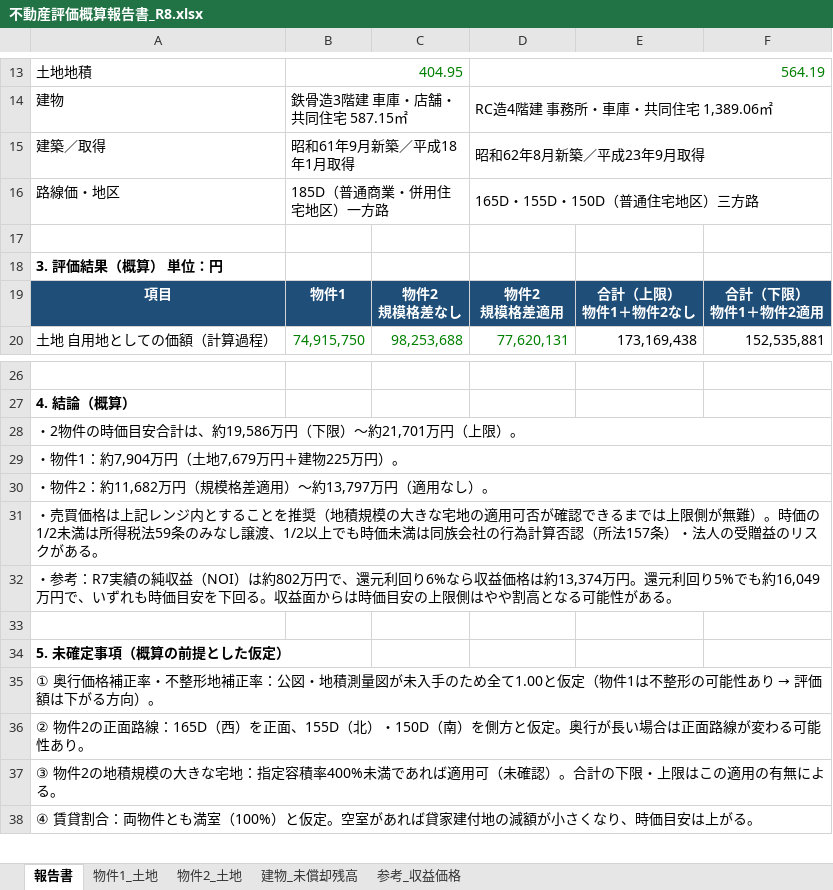
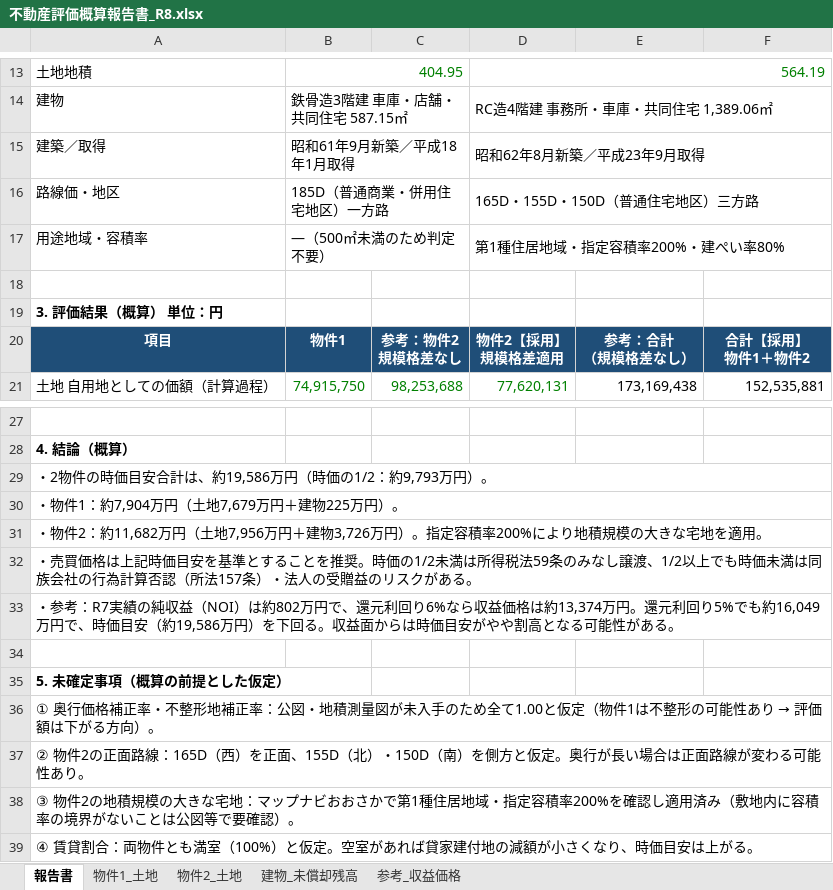
Before and after one commit to eguchihiromichi0403-blip/-, an Excel workbook: 評価報告書/不動産評価概算報告書_R8.xlsx, sheet 報告書, drawn as a sheet; only a part is shown, gaps mark what is left out; values as stored, in another font and other column widths than the file's, no borders; addresses are those after the commit; ↵ is a line break in a cell; the diff names each change by its address in the sheet, - before the commit and + after, or states it on an @@ line.

```diff
--- a/評価報告書/不動産評価概算報告書_R8.xlsx (sheet 報告書)
+++ b/評価報告書/不動産評価概算報告書_R8.xlsx (sheet 報告書)
+row 17: 用途地域・容積率 | ―（500㎡未満のため判定不要） |  | 第1種住居地域・指定容積率200%・建ぺい率80%
-C20: 物件2 ↵ 規模格差なし
+C20: 参考：物件2 ↵ 規模格差なし
-D20: 物件2 ↵ 規模格差適用
+D20: 物件2【採用】 ↵ 規模格差適用
-E20: 合計（上限） ↵ 物件1＋物件2なし
+E20: 参考：合計 ↵ （規模格差なし）
-F20: 合計（下限） ↵ 物件1＋物件2適用
+F20: 合計【採用】 ↵ 物件1＋物件2
-A29: ・2物件の時価目安合計は、約19,586万円（下限）〜約21,701万円（上限）。
+A29: ・2物件の時価目安合計は、約19,586万円（時価の1/2：約9,793万円）。
-A31: …11,682万円（規模格差適用）〜約13,797万円（適用なし）。
+A31: …11,682万円（土地7,956万円＋建物3,726万円）。指定容積率200%により地積規模の大きな宅地を適用。
-A32: …格は上記レンジ内とすることを推奨（地積規模の大きな宅地の適用可否が確認できるまでは上限側が無難）。時価の…
+A32: …格は上記時価目安を基準とすることを推奨。時価の…
-A33: …万円で、いずれも時価目安を下回る。収益面からは時価目安の上限側はやや割高…
+A33: …万円で、時価目安（約19,586万円）を下回る。収益面からは時価目安がやや割高…
-A38: …な宅地：指定容積率400%未満であれば適用可（未確認）。合計の下限・上限はこの適用の有無による。
+A38: …な宅地：マップナビおおさかで第1種住居地域・指定容積率200%を確認し適用済み（敷地内に容積率の境界がないことは公図等で要確認）。
```
Also changed, not shown: sheet 参考_収益価格, sheet 物件2_土地, formulas that keep their value.
